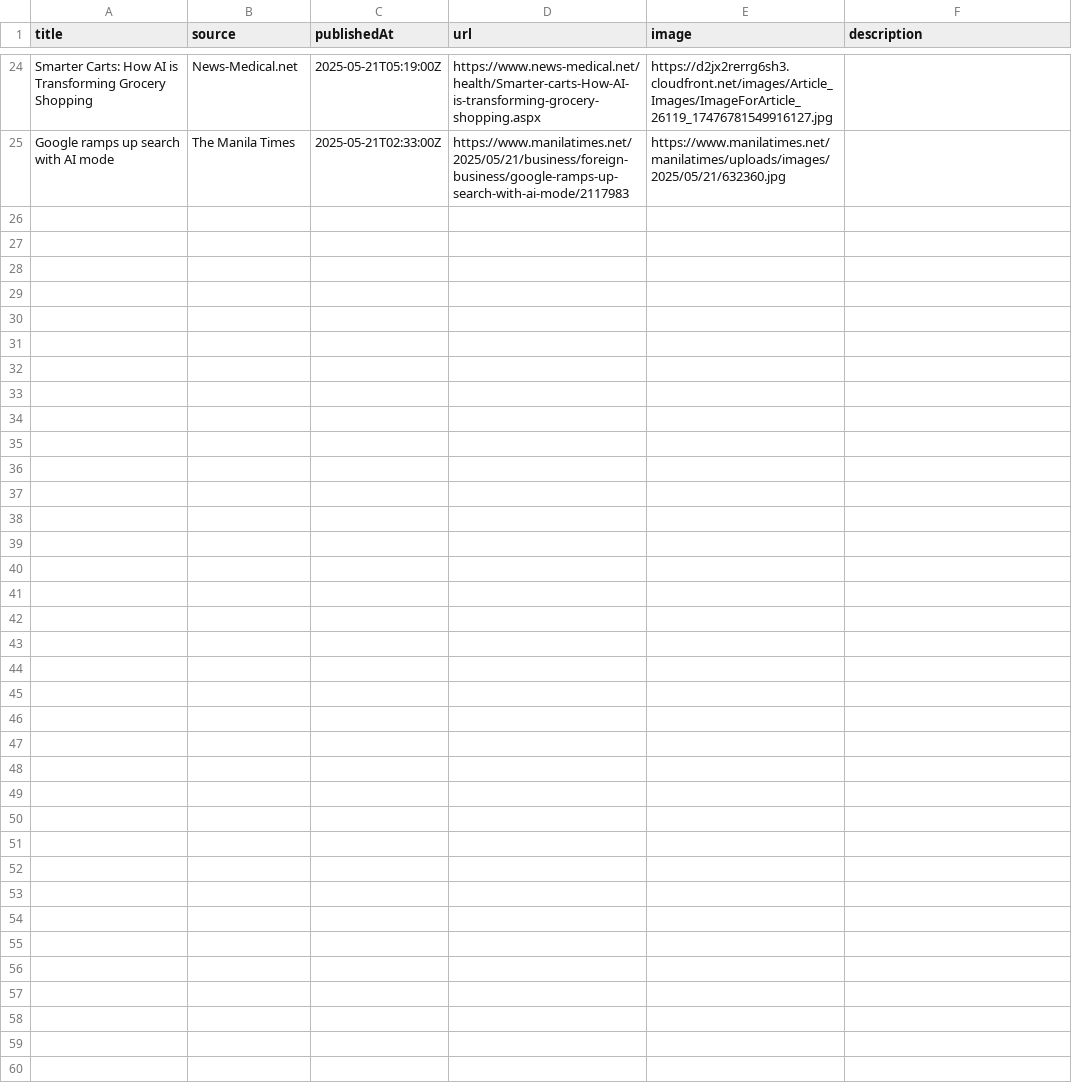
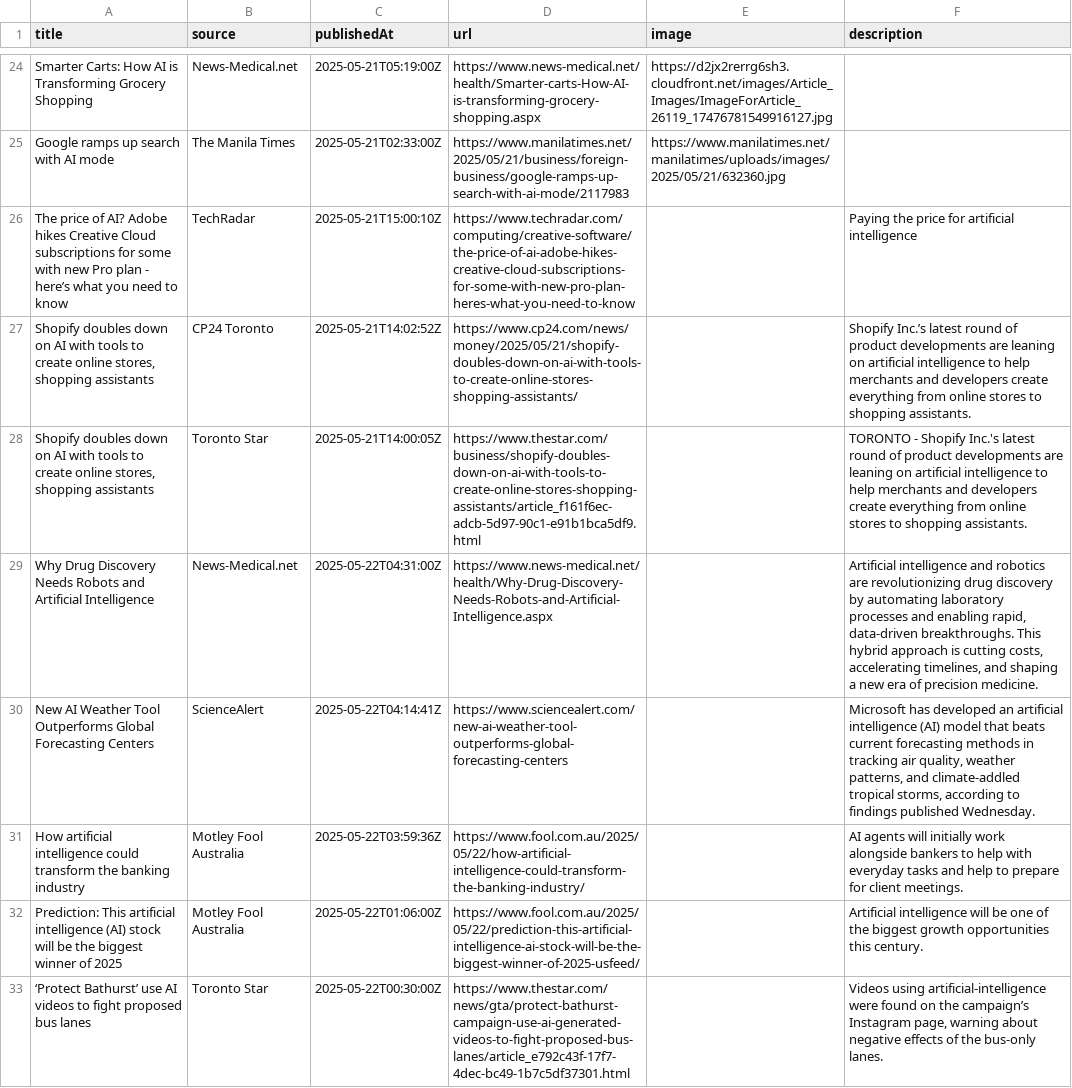
Before and after one commit to sathishkumar2002/ai_news_tracker, a CSV file: data/news_data.csv, drawn as a sheet; only a part is shown, gaps mark what is left out.

```diff
--- a/data/news_data.csv
+++ b/data/news_data.csv
@@ -25 +25,9 @@ Smarter Carts: How AI is Transforming Grocery Shopping,News-Medical.net,2025-05-
 Google ramps up search with AI mode,The Manila Times,2025-05-21T02:33:00Z,https://www.manilatimes.net/2025/05/21/business/foreign-business/google-ramps-up-search-with-ai-mode/2117983,https://www.manilatimes.net/manilatimes/uploads/images/2025/05/21/632360.jpg,
+The price of AI? Adobe hikes Creative Cloud subscriptions for some with new Pro plan - here’s what you need to know,TechRadar,2025-05-21T15:00:10Z,https://www.techradar.com/computing/creative-software/the-price-of-ai-adobe-hikes-creative-cloud-subscriptions-for-some-with-new-pro-plan-heres-what-you-need-to-know,,Paying the price for artificial intelligence
+"Shopify doubles down on AI with tools to create online stores, shopping assistants",CP24 Toronto,2025-05-21T14:02:52Z,https://www.cp24.com/news/money/2025/05/21/shopify-doubles-down-on-ai-with-tools-to-create-online-stores-shopping-assistants/,,Shopify Inc.’s latest round of product developments are leaning on artificial intelligence to help merchants and developers create everything from online stores to shopping assistants.
+"Shopify doubles down on AI with tools to create online stores, shopping assistants",Toronto Star,2025-05-21T14:00:05Z,https://www.thestar.com/business/shopify-doubles-down-on-ai-with-tools-to-create-online-stores-shopping-assistants/article_f161f6ec-adcb-5d97-90c1-e91b1bca5df9.html,,TORONTO - Shopify Inc.'s latest round of product developments are leaning on artificial intelligence to help merchants and developers create everything from online stores to shopping assistants.
+Why Drug Discovery Needs Robots and Artificial Intelligence,News-Medical.net,2025-05-22T04:31:00Z,https://www.news-medical.net/health/Why-Drug-Discovery-Needs-Robots-and-Artificial-Intelligence.aspx,,"Artificial intelligence and robotics are revolutionizing drug discovery by automating laboratory processes and enabling rapid, data-driven breakthroughs. This hybrid approach is cutting costs, accelerating timelines, and shaping a new era of precision medicine."
+New AI Weather Tool Outperforms Global Forecasting Centers,ScienceAlert,2025-05-22T04:14:41Z,https://www.sciencealert.com/new-ai-weather-tool-outperforms-global-forecasting-centers,,"Microsoft has developed an artificial intelligence (AI) model that beats current forecasting methods in tracking air quality, weather patterns, and climate-addled tropical storms, according to findings published Wednesday."
+How artificial intelligence could transform the banking industry,Motley Fool Australia,2025-05-22T03:59:36Z,https://www.fool.com.au/2025/05/22/how-artificial-intelligence-could-transform-the-banking-industry/,,AI agents will initially work alongside bankers to help with everyday tasks and help to prepare for client meetings.
+Prediction: This artificial intelligence (AI) stock will be the biggest winner of 2025,Motley Fool Australia,2025-05-22T01:06:00Z,https://www.fool.com.au/2025/05/22/prediction-this-artificial-intelligence-ai-stock-will-be-the-biggest-winner-of-2025-usfeed/,,Artificial intelligence will be one of the biggest growth opportunities this century.
+‘Protect Bathurst’ use AI videos to fight proposed bus lanes,Toronto Star,2025-05-22T00:30:00Z,https://www.thestar.com/news/gta/protect-bathurst-campaign-use-ai-generated-videos-to-fight-proposed-bus-lanes/article_e792c43f-17f7-4dec-bc49-1b7c5df37301.html,,"Videos using artificial-intelligence were found on the campaign’s Instagram page, warning about negative effects of the bus-only lanes."
```
Also changed, not shown: 1 other file.
